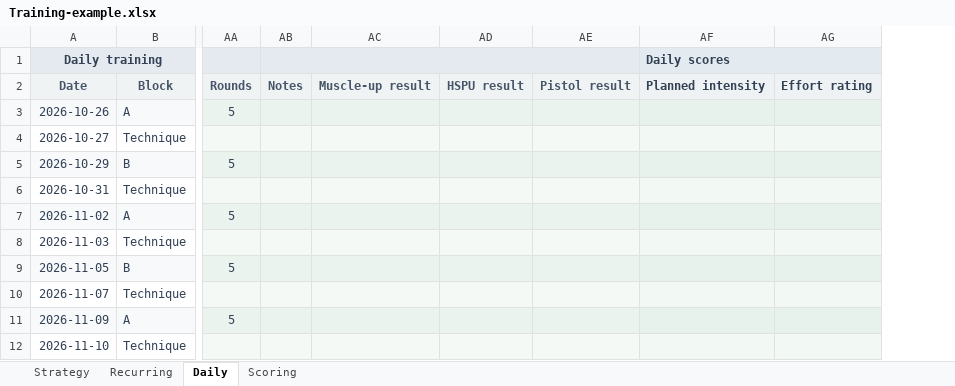
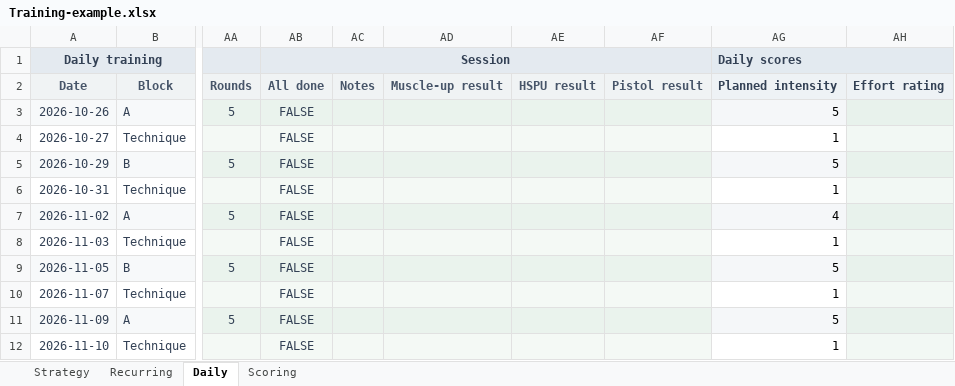
Before and after one commit to trainvent/obsidian-sports-plugin, an Excel workbook: templates/Training-example.xlsx, sheet Daily, drawn as a sheet; only a part is shown, gaps mark what is left out; values as stored, in another font and other column widths than the file's, no borders; conditional formats not drawn; removed rows and columns are numbered as before the commit, all else as after; the diff names each change by its address in the sheet, - before the commit and + after, or states it on an @@ line.

Commit message:
Add all-done tracking and exercise-based intensity scoring

```diff
--- a/templates/Training-example.xlsx (sheet Daily)
+++ b/templates/Training-example.xlsx (sheet Daily)
+column AB, rows 1-12: Session | All done | FALSE | FALSE | FALSE | FALSE | FALSE | FALSE | FALSE | FALSE | FALSE | FALSE
-column AF, rows 1-2: Daily scores | Planned intensity
+column AG, rows 1-12: Daily scores | Planned intensity | 5 | 1 | 5 | 1 | 4 | 1 | 5 | 1 | 5 | 1
-AB1:AE1 merged
```
Also changed, not shown: sheet Scoring, sheet Strategy, formulas that keep their value, 11 other files.
